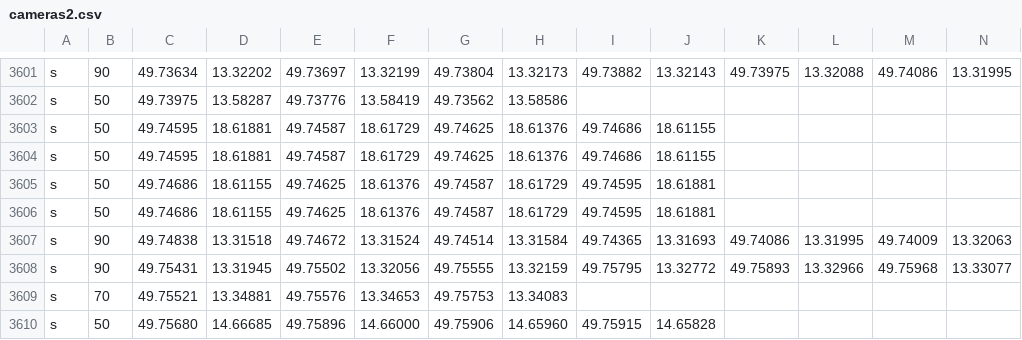
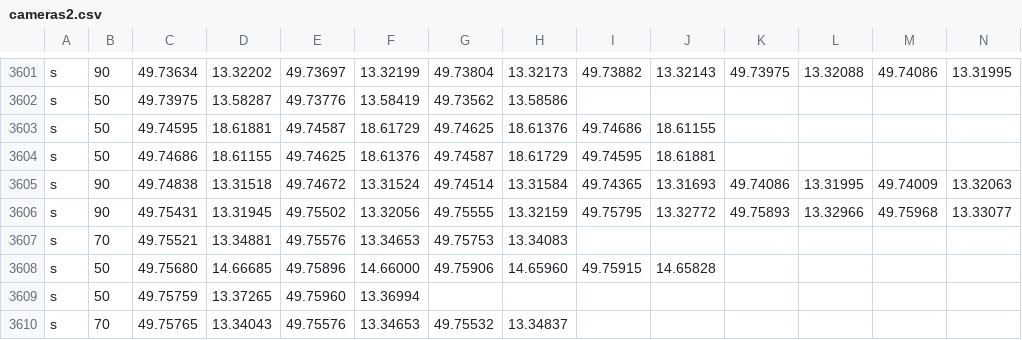
Before and after one commit to Svoby93CZ/drive_hud_radary, a CSV file: cameras2.csv, drawn as a sheet; only a part is shown, gaps mark what is left out; the shorter side is filled out with more unchanged rows; rows hold the shown columns only; the diff names each change by its address in the sheet, - before the commit and + after, or states it on an @@ line.

```diff
--- a/cameras2.csv
+++ b/cameras2.csv
-row 3604: s | 50 | 49.74595 | 18.61881 | 49.74587 | 18.61729 | 49.74625 | 18.61376 | 49.74686 | 18.61155
-row 3605: s | 50 | 49.74686 | 18.61155 | 49.74625 | 18.61376 | 49.74587 | 18.61729 | 49.74595 | 18.61881
```
